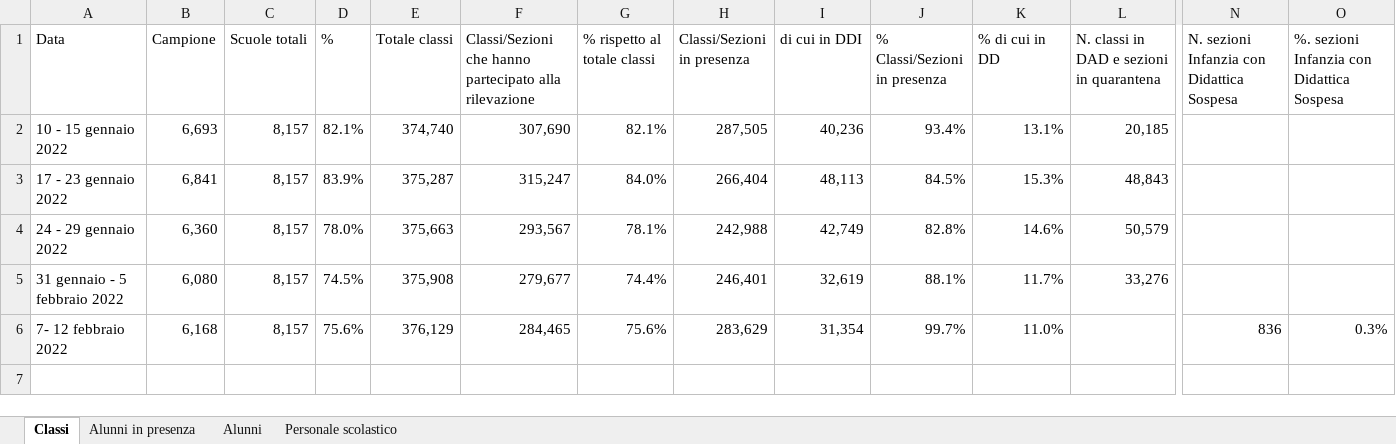
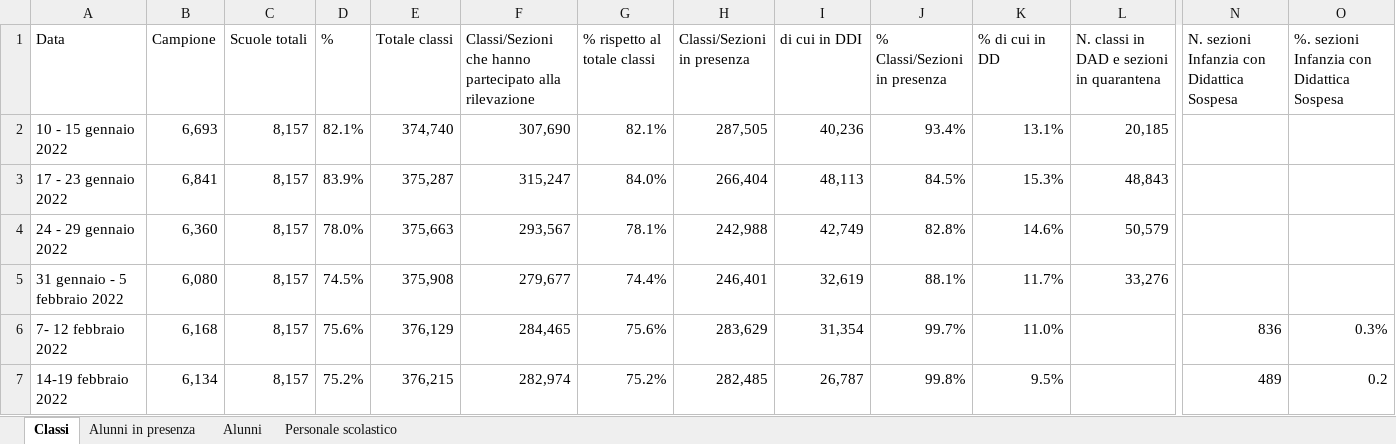
Before and after one commit to fbranda/INFN-ISS, an Excel workbook: Dati contagi nelle scuole/Monitoraggi Covid-19 in ambito scolastico - MIUR/Quadro Sintesi.xlsx, sheet Classi, drawn as a sheet; only a part is shown, gaps mark what is left out; values as stored, in another font and other column widths than the file's, no borders; rows hold the shown columns only; the diff names each change by its address in the sheet, - before the commit and + after, or states it on an @@ line.

```diff
--- a/Dati contagi nelle scuole/Monitoraggi Covid-19 in ambito scolastico - MIUR/Quadro Sintesi.xlsx (sheet Classi)
+++ b/Dati contagi nelle scuole/Monitoraggi Covid-19 in ambito scolastico - MIUR/Quadro Sintesi.xlsx (sheet Classi)
+row 7: 14-19 febbraio 2022 | 6,134 | 8,157 | 75.2% | 376,215 | 282,974 | 75.2% | 282,485 | 26,787 | 99.8% | 9.5% |  | 489 | 0.2
```
Also changed, not shown: sheet Alunni, sheet Personale scolastico, sheet Alunni in presenza.
